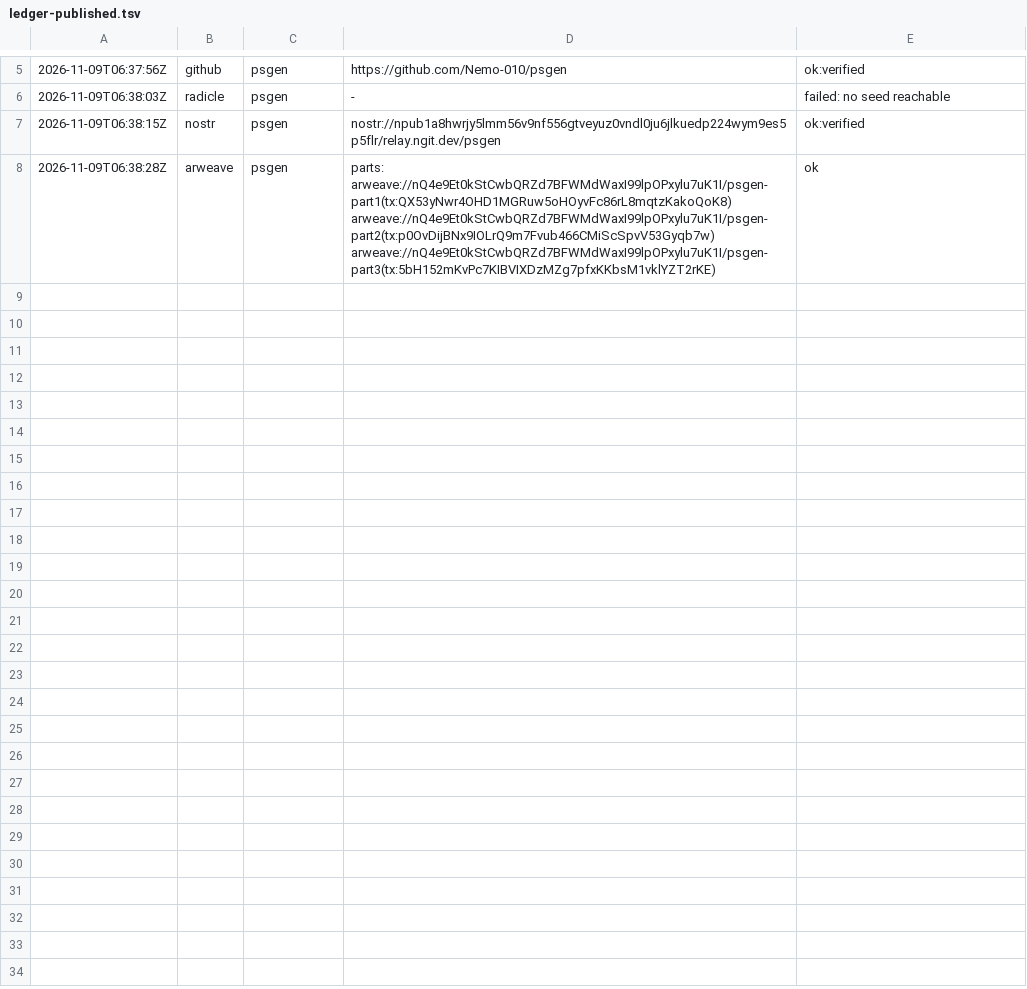
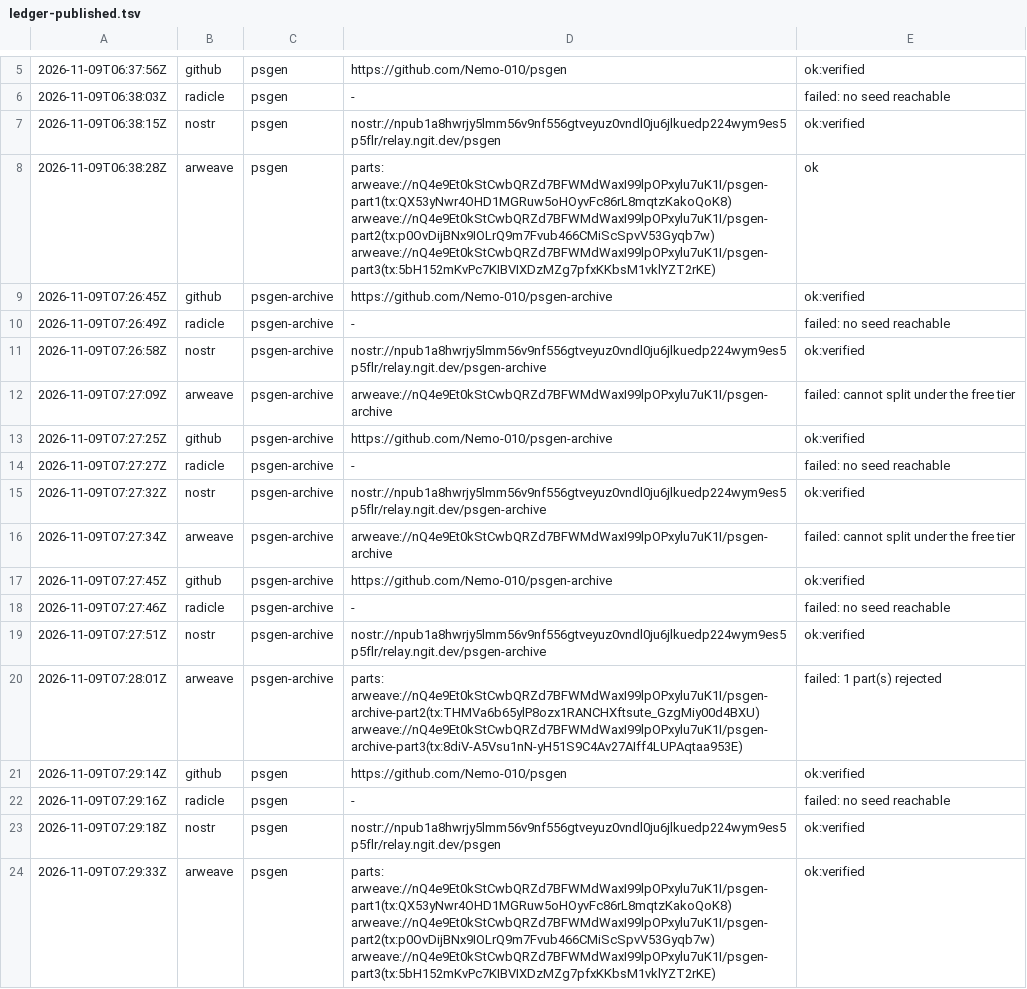
Before and after one commit to Nemo-010/psgen-archive, a TSV file: 06-crawlers/ledger-published.tsv, drawn as a sheet; only a part is shown, gaps mark what is left out; the diff names each change by its address in the sheet, - before the commit and + after, or states it on an @@ line.

```diff
--- a/06-crawlers/ledger-published.tsv
+++ b/06-crawlers/ledger-published.tsv
+row 9: 2026-11-09T07:26:45Z | github | psgen-archive | https://github.com/Nemo-010/psgen-archive | ok:verified
+row 10: 2026-11-09T07:26:49Z | radicle | psgen-archive | - | failed: no seed reachable
+row 11: 2026-11-09T07:26:58Z | nostr | psgen-archive | nostr://npub1a8hwrjy5lmm56v9nf556gtveyuz0vndl0ju6jlkuedp224wym9es5p5flr/relay.ngit.dev/psgen-archive | ok:verified
+row 12: 2026-11-09T07:27:09Z | arweave | psgen-archive | arweave://nQ4e9Et0kStCwbQRZd7BFWMdWaxI99lpOPxylu7uK1I/psgen-archive | failed: cannot split under the free tier
+row 13: 2026-11-09T07:27:25Z | github | psgen-archive | https://github.com/Nemo-010/psgen-archive | ok:verified
+row 14: 2026-11-09T07:27:27Z | radicle | psgen-archive | - | failed: no seed reachable
+row 15: 2026-11-09T07:27:32Z | nostr | psgen-archive | nostr://npub1a8hwrjy5lmm56v9nf556gtveyuz0vndl0ju6jlkuedp224wym9es5p5flr/relay.ngit.dev/psgen-archive | ok:verified
+row 16: 2026-11-09T07:27:34Z | arweave | psgen-archive | arweave://nQ4e9Et0kStCwbQRZd7BFWMdWaxI99lpOPxylu7uK1I/psgen-archive | failed: cannot split under the free tier
+row 17: 2026-11-09T07:27:45Z | github | psgen-archive | https://github.com/Nemo-010/psgen-archive | ok:verified
+row 18: 2026-11-09T07:27:46Z | radicle | psgen-archive | - | failed: no seed reachable
+row 19: 2026-11-09T07:27:51Z | nostr | psgen-archive | nostr://npub1a8hwrjy5lmm56v9nf556gtveyuz0vndl0ju6jlkuedp224wym9es5p5flr/relay.ngit.dev/psgen-archive | ok:verified
+row 20: 2026-11-09T07:28:01Z | arweave | psgen-archive | parts: arweave://nQ4e9Et0kStCwbQRZd7BFWMdWaxI99lpOPxylu7uK1I/psgen-archive-part2(tx:THMVa6b65ylP8ozx1RANCHXftsute_GzgMiy00d4BXU) arweave://nQ4e9Et0kStCwbQRZd7BFWMdWaxI99lpOPxylu7uK1I/psgen-archive-part3(tx:8diV-A5Vsu1nN-yH51S9C4Av27AIff4LUPAqtaa953E) | failed: 1 part(s) rejected
+row 21: 2026-11-09T07:29:14Z | github | psgen | https://github.com/Nemo-010/psgen | ok:verified
+row 22: 2026-11-09T07:29:16Z | radicle | psgen | - | failed: no seed reachable
+row 23: 2026-11-09T07:29:18Z | nostr | psgen | nostr://npub1a8hwrjy5lmm56v9nf556gtveyuz0vndl0ju6jlkuedp224wym9es5p5flr/relay.ngit.dev/psgen | ok:verified
+row 24: 2026-11-09T07:29:33Z | arweave | psgen | parts: arweave://nQ4e9Et0kStCwbQRZd7BFWMdWaxI99lpOPxylu7uK1I/psgen-part1(tx:QX53yNwr4OHD1MGRuw5oHOyvFc86rL8mqtzKakoQoK8) arweave://nQ4e9Et0kStCwbQRZd7BFWMdWaxI99lpOPxylu7uK1I/psgen-part2(tx:p0OvDijBNx9IOLrQ9m7Fvub466CMiScSpvV53Gyqb7w) arweave://nQ4e9Et0kStCwbQRZd7BFWMdWaxI99lpOPxylu7uK1I/psgen-part3(tx:5bH152mKvPc7KIBVIXDzMZg7pfxKKbsM1vklYZT2rKE) | ok:verified
```
Also changed, not shown: 06-crawlers/wayback-final.tsv, 4 other files.
